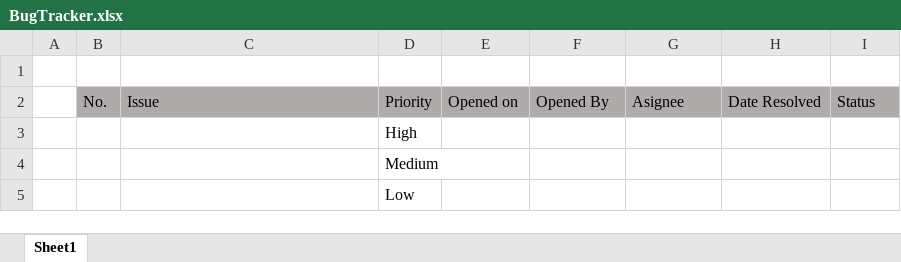
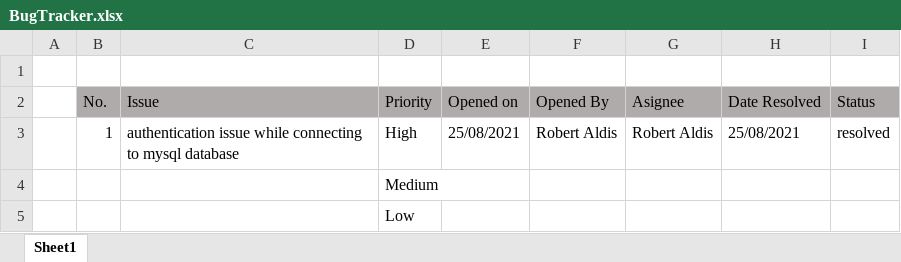
Before and after one commit to robaldis/calorieCounter, an Excel workbook: BugTracker.xlsx, sheet Sheet1, drawn as a sheet; values as stored, in another font and other column widths than the file's, no borders; removed rows and columns are numbered as before the commit, all else as after; the diff names each change by its address in the sheet, - before the commit and + after, or states it on an @@ line.

Commit message:
feat: connecting to mysql server

```diff
--- a/BugTracker.xlsx (sheet Sheet1)
+++ b/BugTracker.xlsx (sheet Sheet1)
-row 3:  |  |  | High
+row 3:  | 1 | authentication issue while connecting to mysql database | High | 25/08/2021 | Robert Aldis | Robert Aldis | 25/08/2021 | resolved
```
Also changed, not shown: 5 other files.
